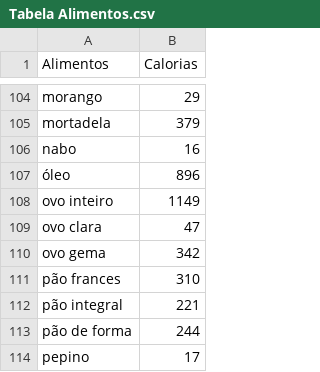
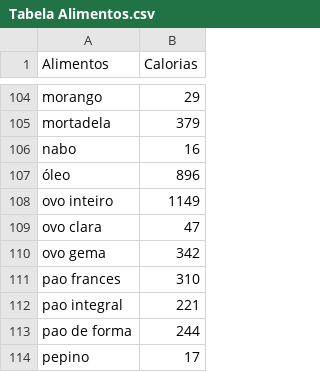
Before and after one commit to saulocurty/bodyfitness, a CSV file: originais/Tabela Alimentos.csv, drawn as a sheet; only a part is shown, gaps mark what is left out; the diff covers the shown part only.

Commit message:
Selecionar alimento em andamento

```diff
--- a/originais/Tabela Alimentos.csv
+++ b/originais/Tabela Alimentos.csv
@@ -110,5 +110,5 @@ ovo clara,47
 ovo gema,342
-pão frances,310
-pão integral,221
-pão de forma,244
+pao frances,310
+pao integral,221
+pao de forma,244
 pepino,17
```
Also changed, not shown: 25 edited cells elsewhere in this file, 5 other files.
